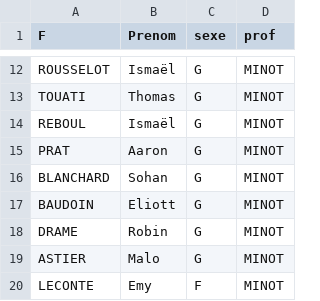
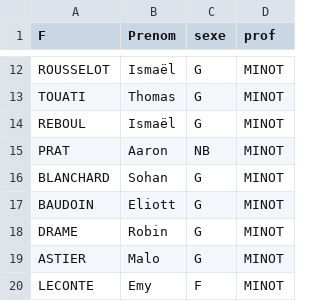
Before and after one commit to lucas-mauger/EquipesEleves, a CSV file: liste eleves_(ansi_windows).csv, drawn as a sheet; only a part is shown, gaps mark what is left out.

Commit message:
Nettoyage du code (boucles des menus plus propres) + gestion des élèves au sexe mal renseigné ou non-conventionnel -> répartition aléatoire de ces cas chez les filles ou chez les garçons.

```diff
--- a/liste eleves_(ansi_windows).csv
+++ b/liste eleves_(ansi_windows).csv
@@ -14,3 +14,3 @@ TOUATI;Thomas;G;MINOT
 REBOUL;Ismaël;G;MINOT
-PRAT;Aaron;G;MINOT
+PRAT;Aaron;NB;MINOT
 BLANCHARD;Sohan;G;MINOT
```
Also changed, not shown: 1 other file.
